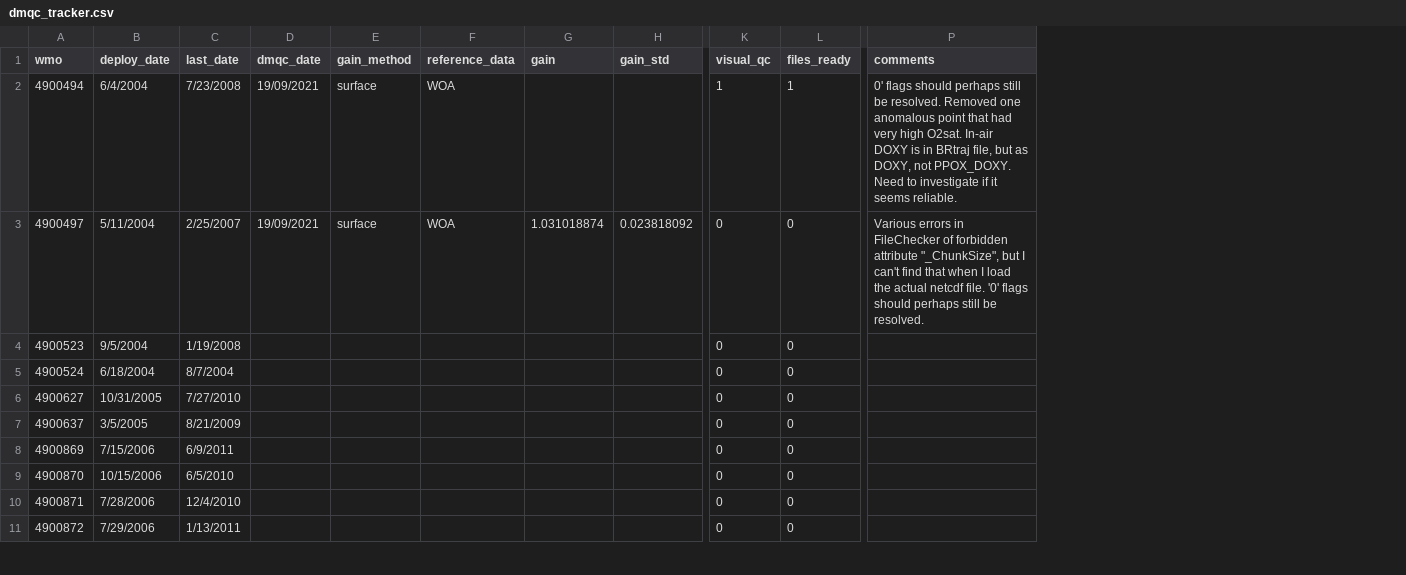
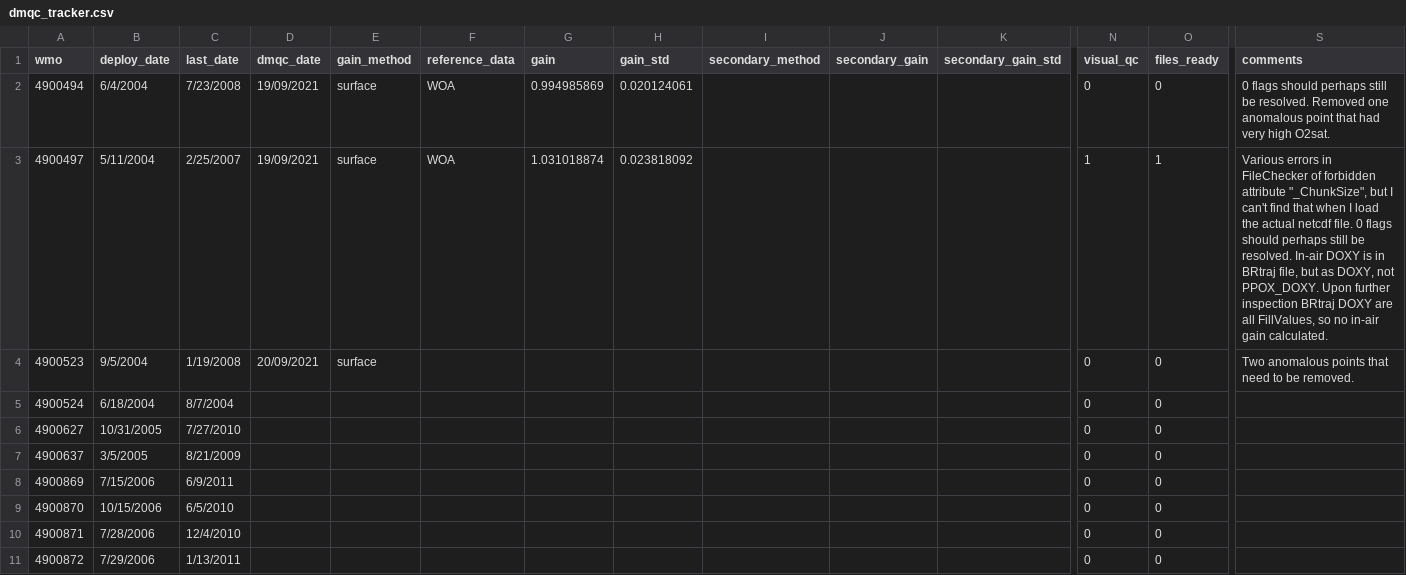
Before and after one commit to ArgoCanada/meds-dmqc, a CSV file: dmqc_tracker.csv, drawn as a sheet; only a part is shown, gaps mark what is left out; addresses are those after the commit; the diff names each change by its address in the sheet, - before the commit and + after, or states it on an @@ line.

Commit message:
tracker updates

```diff
--- a/dmqc_tracker.csv
+++ b/dmqc_tracker.csv
+column I (secondary_method), empty
+column J (secondary_gain), empty
+column K (secondary_gain_std), empty
-G2 (gain): (empty)
+G2 (gain): 0.994985869
-H2 (gain_std): (empty)
+H2 (gain_std): 0.020124061
-N2 (visual_qc): 1
+N2 (visual_qc): 0
-O2 (files_ready): 1
+O2 (files_ready): 0
-S2 (comments): 0' flags should perhaps still be resolved. Removed one anomalous point that had very high O2sat. In-air DOXY is in BRtraj file, but as DOXY, not PPOX_DOXY. Need to investigate if it seems reliable.
+S2 (comments): 0 flags should perhaps still be resolved. Removed one anomalous point that had very high O2sat.
-N3 (visual_qc): 0
+N3 (visual_qc): 1
-O3 (files_ready): 0
+O3 (files_ready): 1
-S3 (comments): …netcdf file. '0' flags should perhaps still be resolved.
+S3 (comments): …netcdf file. 0 flags should perhaps still be resolved. In-air DOXY is in BRtraj file, but as DOXY, not PPOX_DOXY. Upon further inspection BRtraj DOXY are all FillValues, so no in-air gain calculated.
-D4 (dmqc_date): (empty)
+D4 (dmqc_date): 20/09/2021
-E4 (gain_method): (empty)
+E4 (gain_method): surface
-S4 (comments): (empty)
+S4 (comments): Two anomalous points that need to be removed.
```
